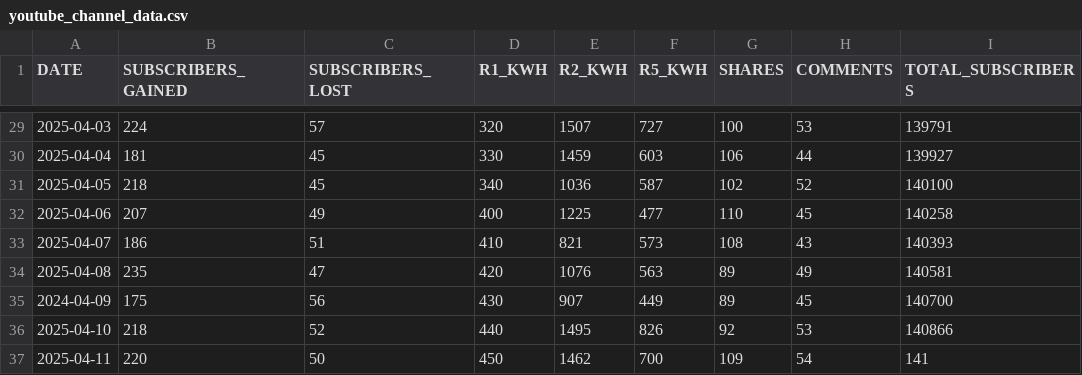
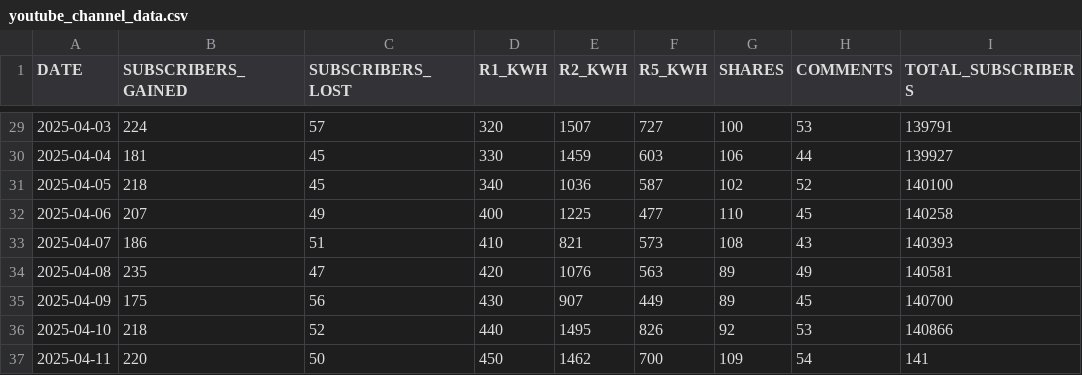
Before and after one commit to RealDanielW/StephensonApp, a CSV file: youtube_channel_data.csv, drawn as a sheet; only a part is shown, gaps mark what is left out.

Commit message:
Update youtube_channel_data.csv

```diff
--- a/youtube_channel_data.csv
+++ b/youtube_channel_data.csv
@@ -34,3 +34,3 @@ DATE,SUBSCRIBERS_GAINED,SUBSCRIBERS_LOST,R1_KWH,R2_KWH,R5_KWH,SHARES,COMMENTS,TO
 2025-04-08,235,47,420,1076,563,89,49,140581
-2024-04-09,175,56,430,907,449,89,45,140700
+2025-04-09,175,56,430,907,449,89,45,140700
 2025-04-10,218,52,440,1495,826,92,53,140866
```
